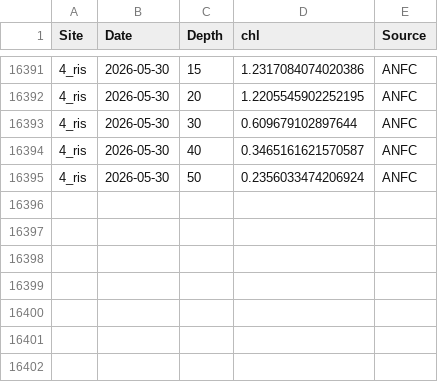
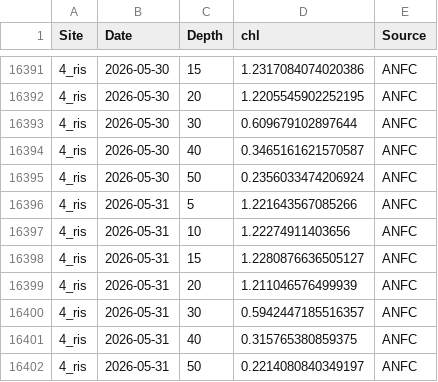
Before and after one commit to sharkbot952/temp_test, a CSV file: data/cmem/chl/chl_4_ris.csv, drawn as a sheet; only a part is shown, gaps mark what is left out; the diff names each change by its address in the sheet, - before the commit and + after, or states it on an @@ line.

```diff
--- a/data/cmem/chl/chl_4_ris.csv
+++ b/data/cmem/chl/chl_4_ris.csv
+row 16396: 4_ris | 2026-05-31 | 5 | 1.221643567085266 | ANFC
+row 16397: 4_ris | 2026-05-31 | 10 | 1.22274911403656 | ANFC
+row 16398: 4_ris | 2026-05-31 | 15 | 1.2280876636505127 | ANFC
+row 16399: 4_ris | 2026-05-31 | 20 | 1.211046576499939 | ANFC
+row 16400: 4_ris | 2026-05-31 | 30 | 0.5942447185516357 | ANFC
+row 16401: 4_ris | 2026-05-31 | 40 | 0.315765380859375 | ANFC
+row 16402: 4_ris | 2026-05-31 | 50 | 0.2214080840349197 | ANFC
```
Also changed, not shown: data/cmem/chl/chl_3_reb.csv, data/cmem/chl/chl_96_ton.csv, 9 other files.
